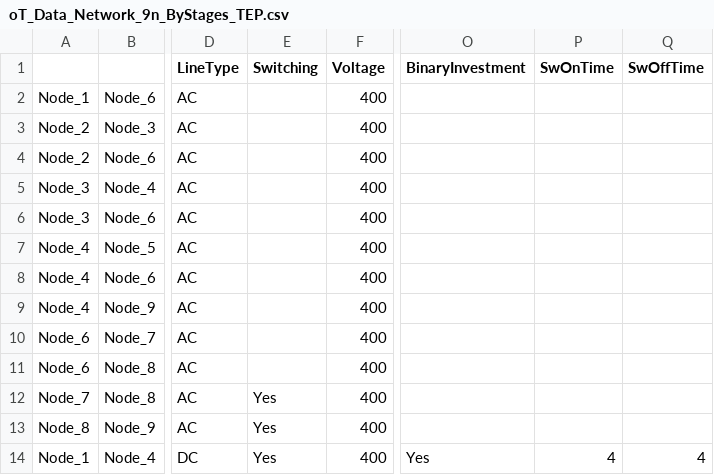
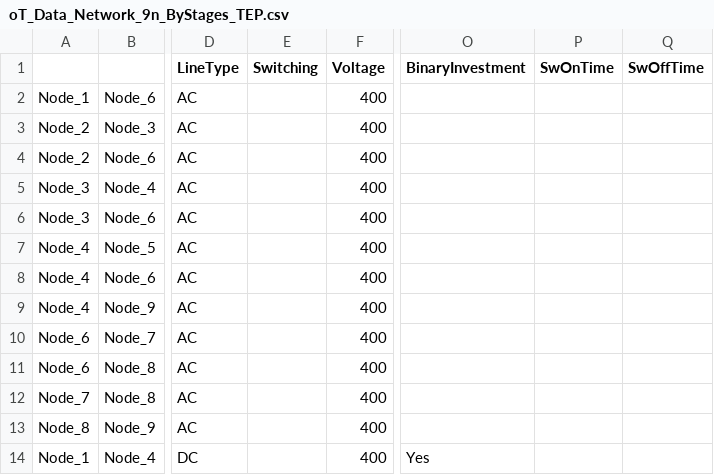
Before and after one commit to IIT-EnergySystemModels/openTEPES-tutorial, a CSV file: notebooks/9n_ByStages_TEP/oT_Data_Network_9n_ByStages_TEP.csv, drawn as a sheet; only a part is shown, gaps mark what is left out; the diff names each change by its address in the sheet, - before the commit and + after, or states it on an @@ line.

Commit message:
Update oT_Data_Network_9n_ByStages_TEP.csv

```diff
--- a/notebooks/9n_ByStages_TEP/oT_Data_Network_9n_ByStages_TEP.csv
+++ b/notebooks/9n_ByStages_TEP/oT_Data_Network_9n_ByStages_TEP.csv
-E12:E14 (Switching): Yes
+E12:E14 (Switching): (empty)
-P14 (SwOnTime): 4
+P14 (SwOnTime): (empty)
-Q14 (SwOffTime): 4
+Q14 (SwOffTime): (empty)
```
